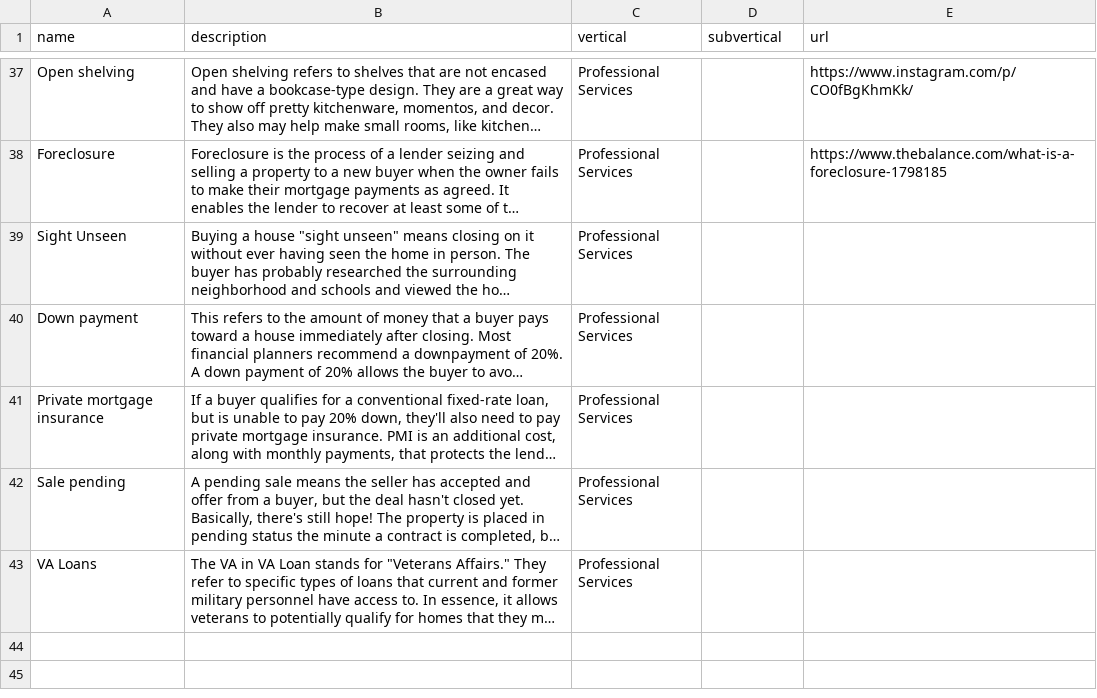
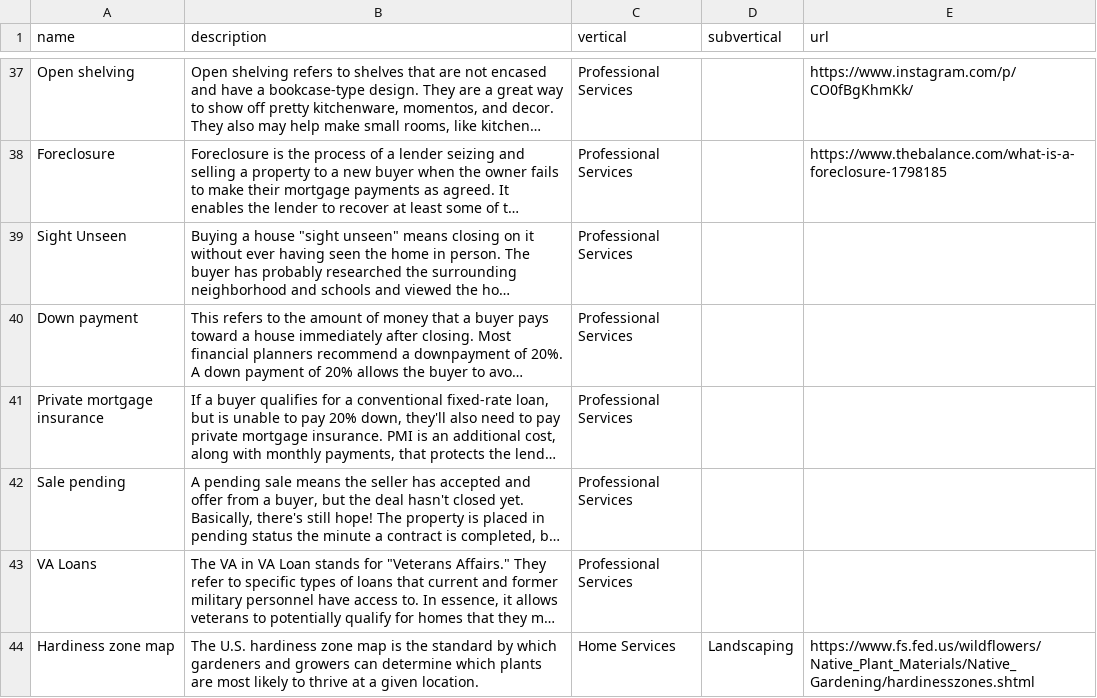
Before and after one commit to davidpots/cdv4, a CSV file: _data/phrases.csv, drawn as a sheet; only a part is shown, gaps mark what is left out; long unchanged cells end in …; the diff names each change by its address in the sheet, - before the commit and + after, or states it on an @@ line.

```diff
--- a/_data/phrases.csv
+++ b/_data/phrases.csv
+row 44: Hardiness zone map | The U.S. hardiness zone map is the standard by which gardeners and growers can determine which plants are most likely to thrive at a given location. | Home Services | Landscaping | https://www.fs.fed.us/wildflowers/Native_Plant_Materials/Native_Gardening/hardinesszones.shtml
```
Also changed, not shown: _data/dates.csv, _data/hashtags.csv, 27 other files.
